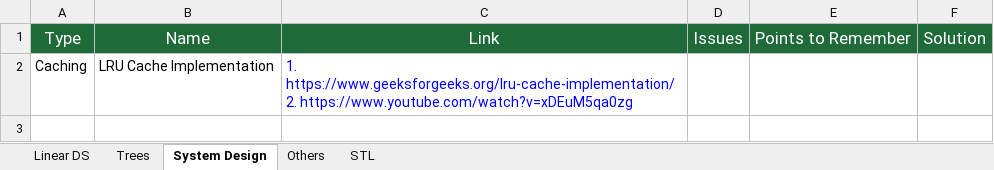
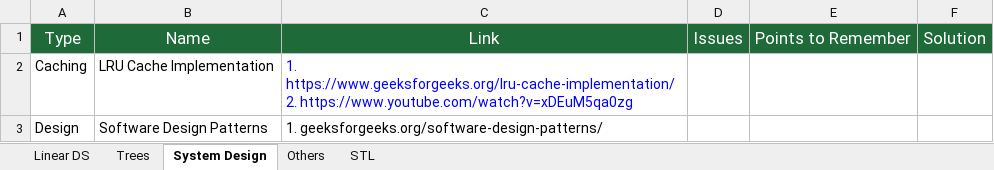
Before and after one commit to SarbajitNandy/CP, an Excel workbook: CodingPaths.xlsx, sheet System Design, drawn as a sheet; values as stored, in another font and other column widths than the file's, no borders; the diff names each change by its address in the sheet, - before the commit and + after, or states it on an @@ line.

```diff
--- a/CodingPaths.xlsx (sheet System Design)
+++ b/CodingPaths.xlsx (sheet System Design)
+row 3: Design | Software Design Patterns | 1. geeksforgeeks.org/software-design-patterns/
```
Also changed, not shown: sheet Others, sheet Linear DS, sheet Trees, 15 other files.
